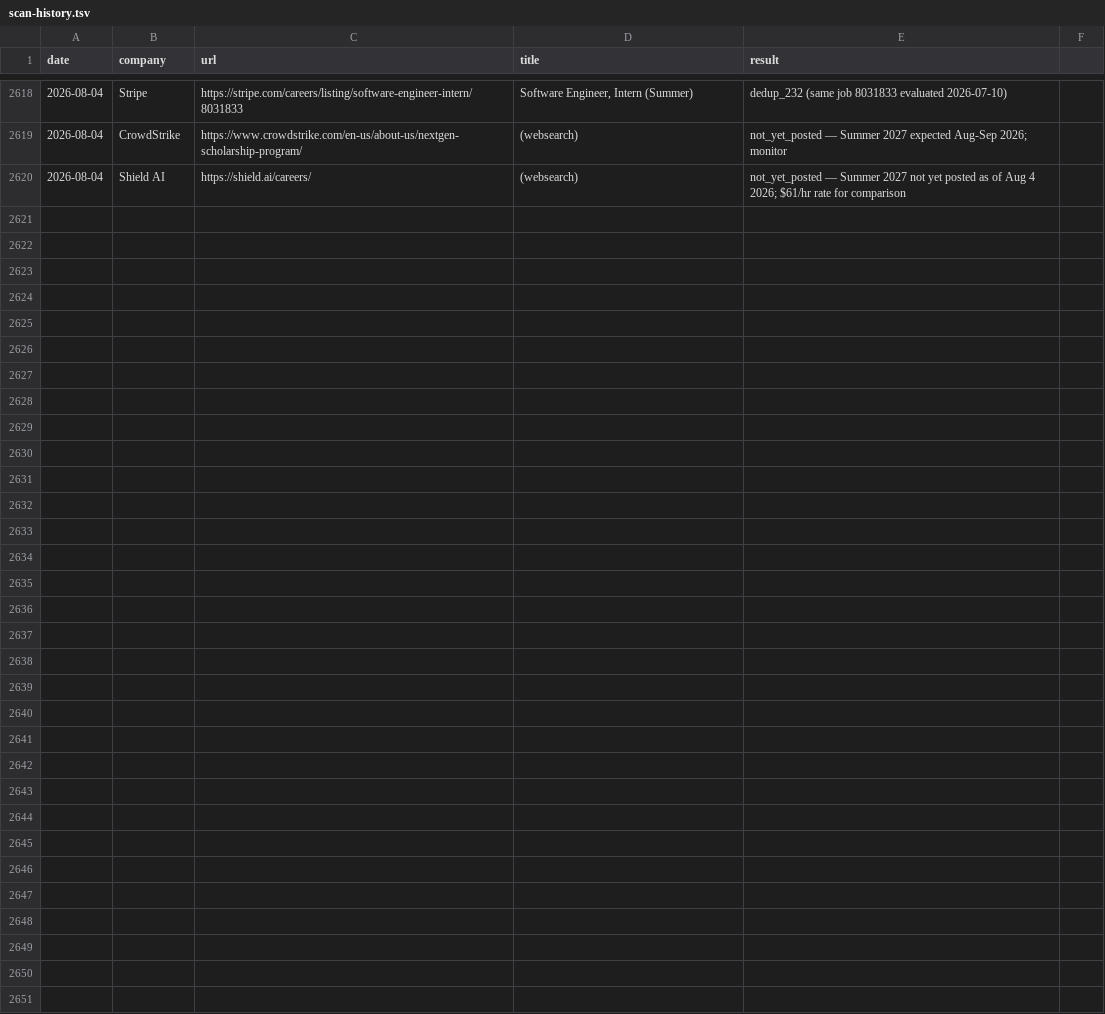
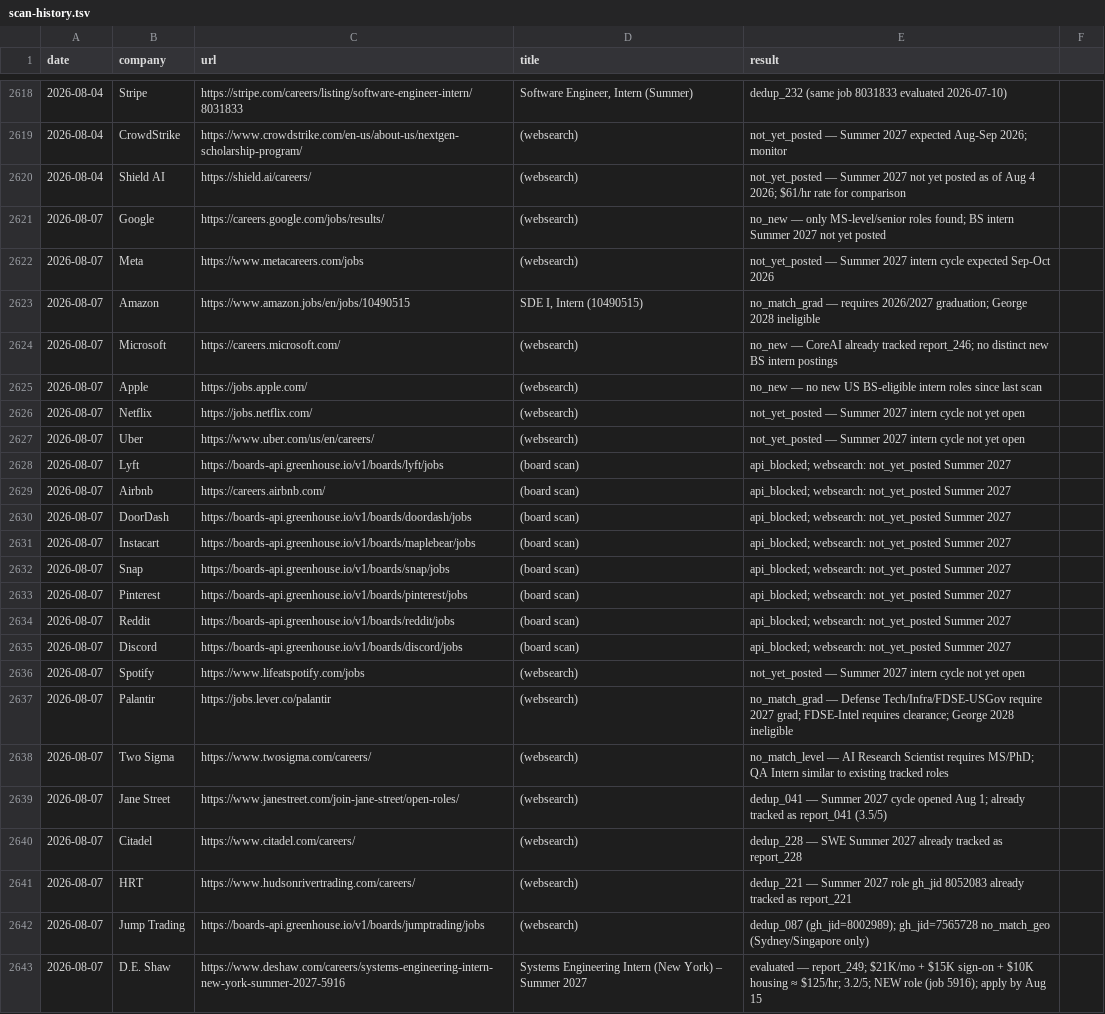
Before and after one commit to gdayoub/career-ops, a TSV file: data/scan-history.tsv, drawn as a sheet; only a part is shown, gaps mark what is left out; the diff names each change by its address in the sheet, - before the commit and + after, or states it on an @@ line.

```diff
--- a/data/scan-history.tsv
+++ b/data/scan-history.tsv
+row 2621: 2026-08-07 | Google | https://careers.google.com/jobs/results/ | (websearch) | no_new — only MS-level/senior roles found; BS intern Summer 2027 not yet posted
+row 2622: 2026-08-07 | Meta | https://www.metacareers.com/jobs | (websearch) | not_yet_posted — Summer 2027 intern cycle expected Sep-Oct 2026
+row 2623: 2026-08-07 | Amazon | https://www.amazon.jobs/en/jobs/10490515 | SDE I, Intern (10490515) | no_match_grad — requires 2026/2027 graduation; George 2028 ineligible
+row 2624: 2026-08-07 | Microsoft | https://careers.microsoft.com/ | (websearch) | no_new — CoreAI already tracked report_246; no distinct new BS intern postings
+row 2625: 2026-08-07 | Apple | https://jobs.apple.com/ | (websearch) | no_new — no new US BS-eligible intern roles since last scan
+row 2626: 2026-08-07 | Netflix | https://jobs.netflix.com/ | (websearch) | not_yet_posted — Summer 2027 intern cycle not yet open
+row 2627: 2026-08-07 | Uber | https://www.uber.com/us/en/careers/ | (websearch) | not_yet_posted — Summer 2027 intern cycle not yet open
+row 2628: 2026-08-07 | Lyft | https://boards-api.greenhouse.io/v1/boards/lyft/jobs | (board scan) | api_blocked; websearch: not_yet_posted Summer 2027
+row 2629: 2026-08-07 | Airbnb | https://careers.airbnb.com/ | (board scan) | api_blocked; websearch: not_yet_posted Summer 2027
+row 2630: 2026-08-07 | DoorDash | https://boards-api.greenhouse.io/v1/boards/doordash/jobs | (board scan) | api_blocked; websearch: not_yet_posted Summer 2027
+row 2631: 2026-08-07 | Instacart | https://boards-api.greenhouse.io/v1/boards/maplebear/jobs | (board scan) | api_blocked; websearch: not_yet_posted Summer 2027
+row 2632: 2026-08-07 | Snap | https://boards-api.greenhouse.io/v1/boards/snap/jobs | (board scan) | api_blocked; websearch: not_yet_posted Summer 2027
+row 2633: 2026-08-07 | Pinterest | https://boards-api.greenhouse.io/v1/boards/pinterest/jobs | (board scan) | api_blocked; websearch: not_yet_posted Summer 2027
+row 2634: 2026-08-07 | Reddit | https://boards-api.greenhouse.io/v1/boards/reddit/jobs | (board scan) | api_blocked; websearch: not_yet_posted Summer 2027
+row 2635: 2026-08-07 | Discord | https://boards-api.greenhouse.io/v1/boards/discord/jobs | (board scan) | api_blocked; websearch: not_yet_posted Summer 2027
+row 2636: 2026-08-07 | Spotify | https://www.lifeatspotify.com/jobs | (websearch) | not_yet_posted — Summer 2027 intern cycle not yet open
+row 2637: 2026-08-07 | Palantir | https://jobs.lever.co/palantir | (websearch) | no_match_grad — Defense Tech/Infra/FDSE-USGov require 2027 grad; FDSE-Intel requires clearance; George 2028 ineligible
+row 2638: 2026-08-07 | Two Sigma | https://www.twosigma.com/careers/ | (websearch) | no_match_level — AI Research Scientist requires MS/PhD; QA Intern similar to existing tracked roles
+row 2639: 2026-08-07 | Jane Street | https://www.janestreet.com/join-jane-street/open-roles/ | (websearch) | dedup_041 — Summer 2027 cycle opened Aug 1; already tracked as report_041 (3.5/5)
+row 2640: 2026-08-07 | Citadel | https://www.citadel.com/careers/ | (websearch) | dedup_228 — SWE Summer 2027 already tracked as report_228
+row 2641: 2026-08-07 | HRT | https://www.hudsonrivertrading.com/careers/ | (websearch) | dedup_221 — Summer 2027 role gh_jid 8052083 already tracked as report_221
+row 2642: 2026-08-07 | Jump Trading | https://boards-api.greenhouse.io/v1/boards/jumptrading/jobs | (websearch) | dedup_087 (gh_jid=8002989); gh_jid=7565728 no_match_geo (Sydney/Singapore only)
+row 2643: 2026-08-07 | D.E. Shaw | https://www.deshaw.com/careers/systems-engineering-intern-new-york-summer-2027-5916 | Systems Engineering Intern (New York) – Summer 2027 | evaluated — report_249; $21K/mo + $15K sign-on + $10K housing ≈ $125/hr; 3.2/5; NEW role (job 5916); apply by Aug 15
```
Also changed, not shown: 3 other files.
